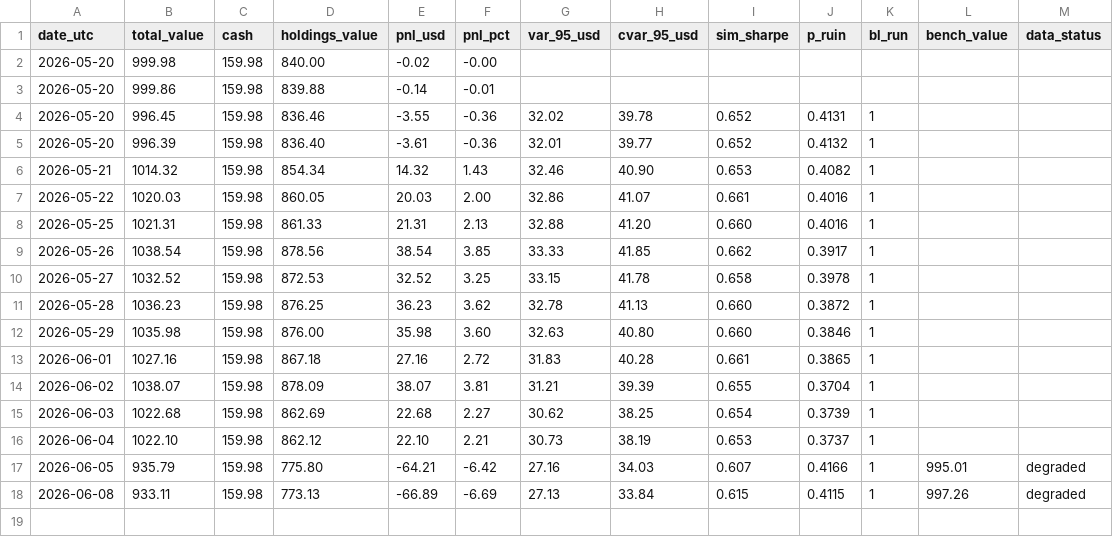
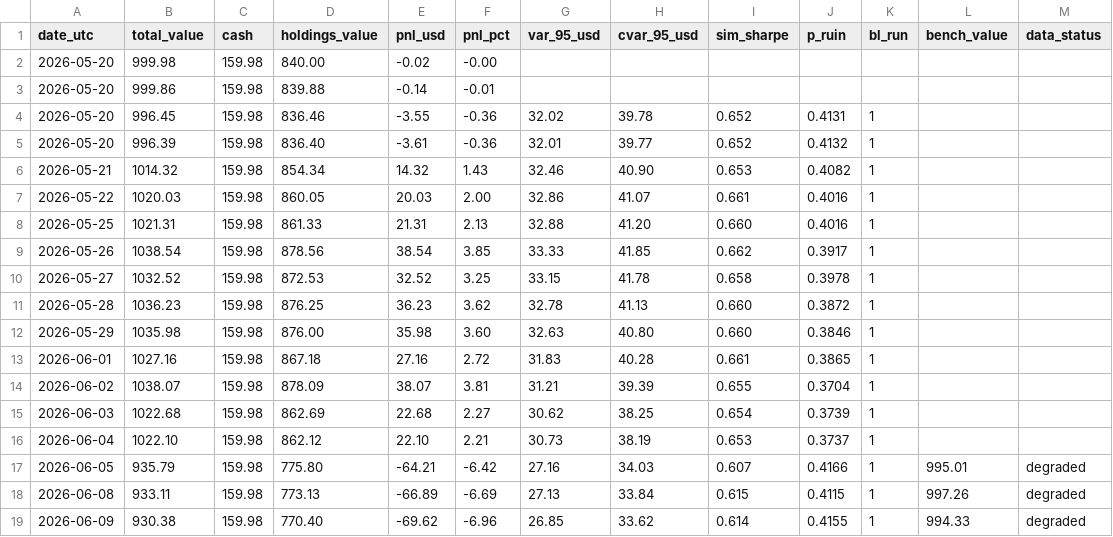
Before and after one commit to maisymylod/apex-portfolio, a CSV file: docs/data/history.csv, drawn as a sheet; the diff names each change by its address in the sheet, - before the commit and + after, or states it on an @@ line.

```diff
--- a/docs/data/history.csv
+++ b/docs/data/history.csv
+row 19: 2026-06-09 | 930.38 | 159.98 | 770.40 | -69.62 | -6.96 | 26.85 | 33.62 | 0.614 | 0.4155 | 1 | 994.33 | degraded
```
Also changed, not shown: state/history.csv, 6 other files.
